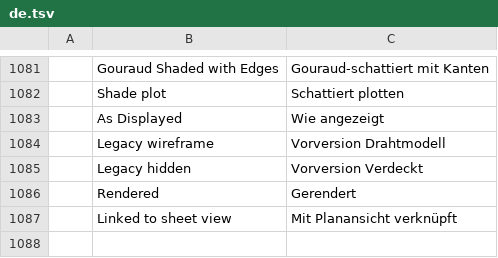
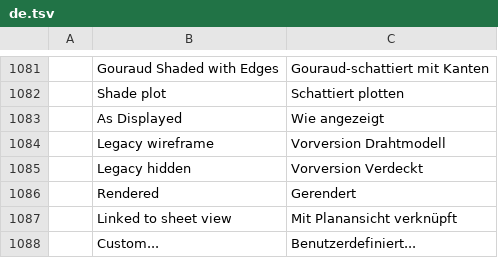
Before and after one commit to storytold/cadcraft, a TSV file: crates/ui-egui/src/i18n/de.tsv, drawn as a sheet; only a part is shown, gaps mark what is left out.

Commit message:
fix(viewport): guard cmdline on properties Enter, validate custom scale, and add Scale to fit/Custom to status bar

```diff
--- a/crates/ui-egui/src/i18n/de.tsv
+++ b/crates/ui-egui/src/i18n/de.tsv
@@ -1087 +1087,2 @@
 	Linked to sheet view	Mit Planansicht verknüpft
+	Custom...	Benutzerdefiniert...
```
Also changed, not shown: 6 other files.
